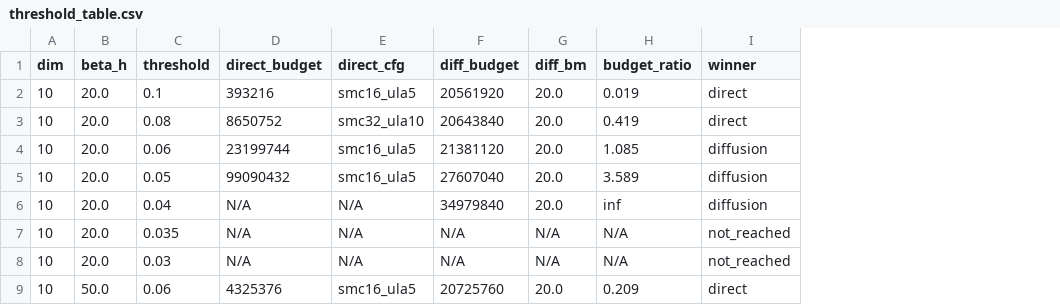
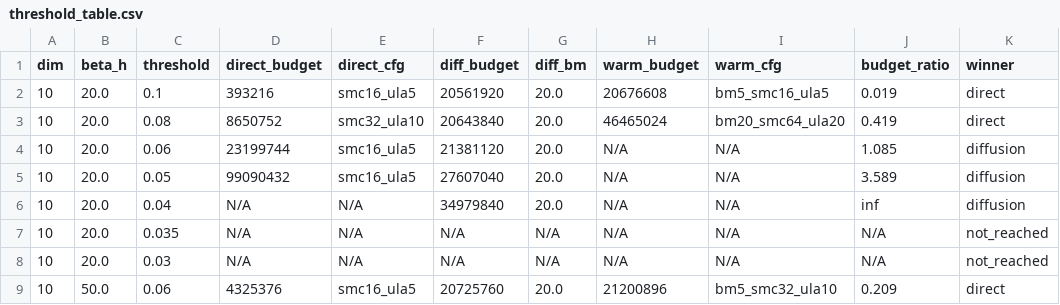
Before and after one commit to siddhantgadkari/amortised-annealing, a CSV file: data/experiments/budget_frontier/ackley/threshold_table.csv, drawn as a sheet; only a part is shown; the diff names each change by its address in the sheet, - before the commit and + after, or states it on an @@ line.

```diff
--- a/data/experiments/budget_frontier/ackley/threshold_table.csv
+++ b/data/experiments/budget_frontier/ackley/threshold_table.csv
+column H (warm_budget), rows 2-9: 20676608 | 46465024 | N/A | N/A | N/A | N/A | N/A | 21200896
+column I (warm_cfg), rows 2-9: bm5_smc16_ula5 | bm20_smc64_ula20 | N/A | N/A | N/A | N/A | N/A | bm5_smc32_ula10
```
Also changed, not shown: 28 other files.
